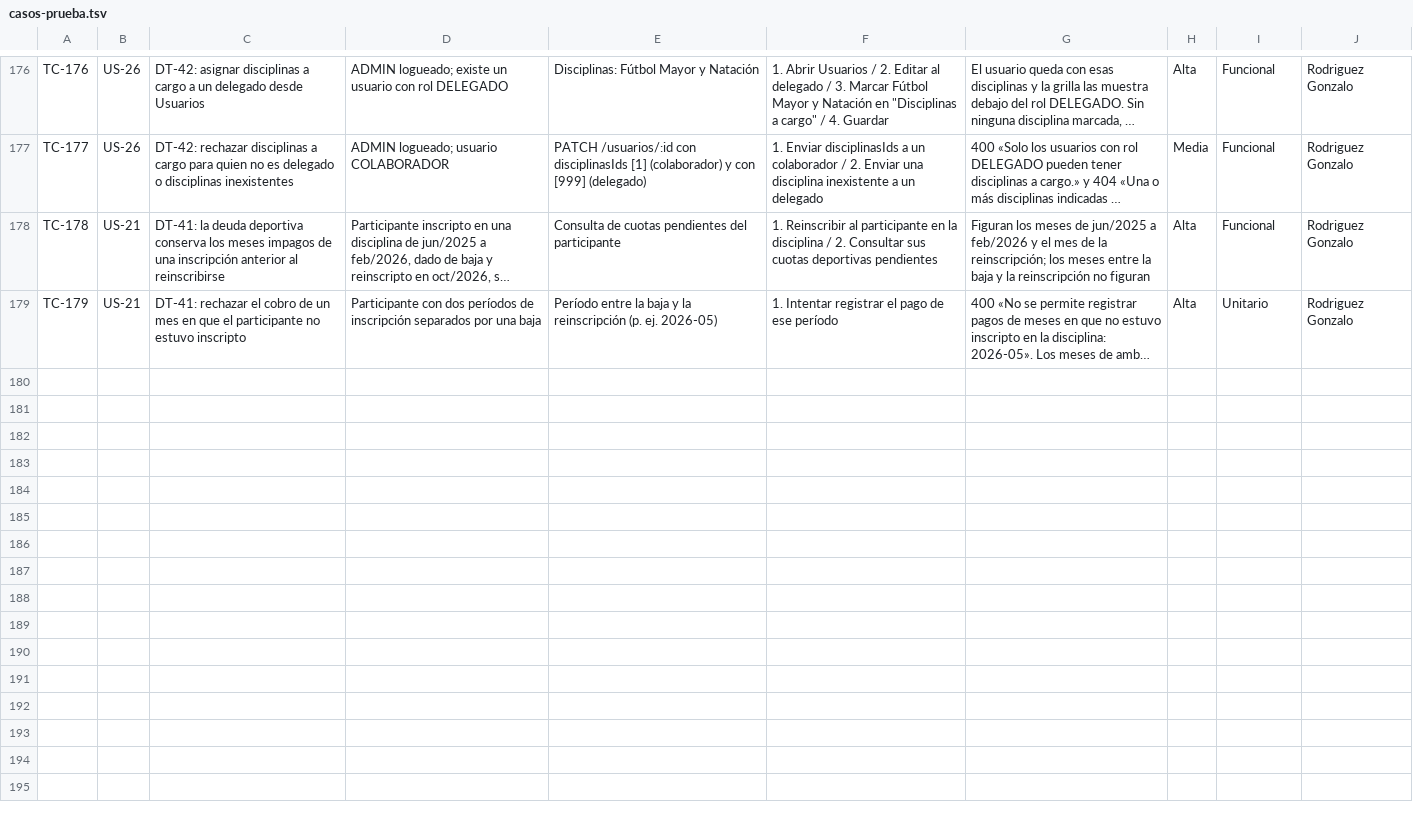
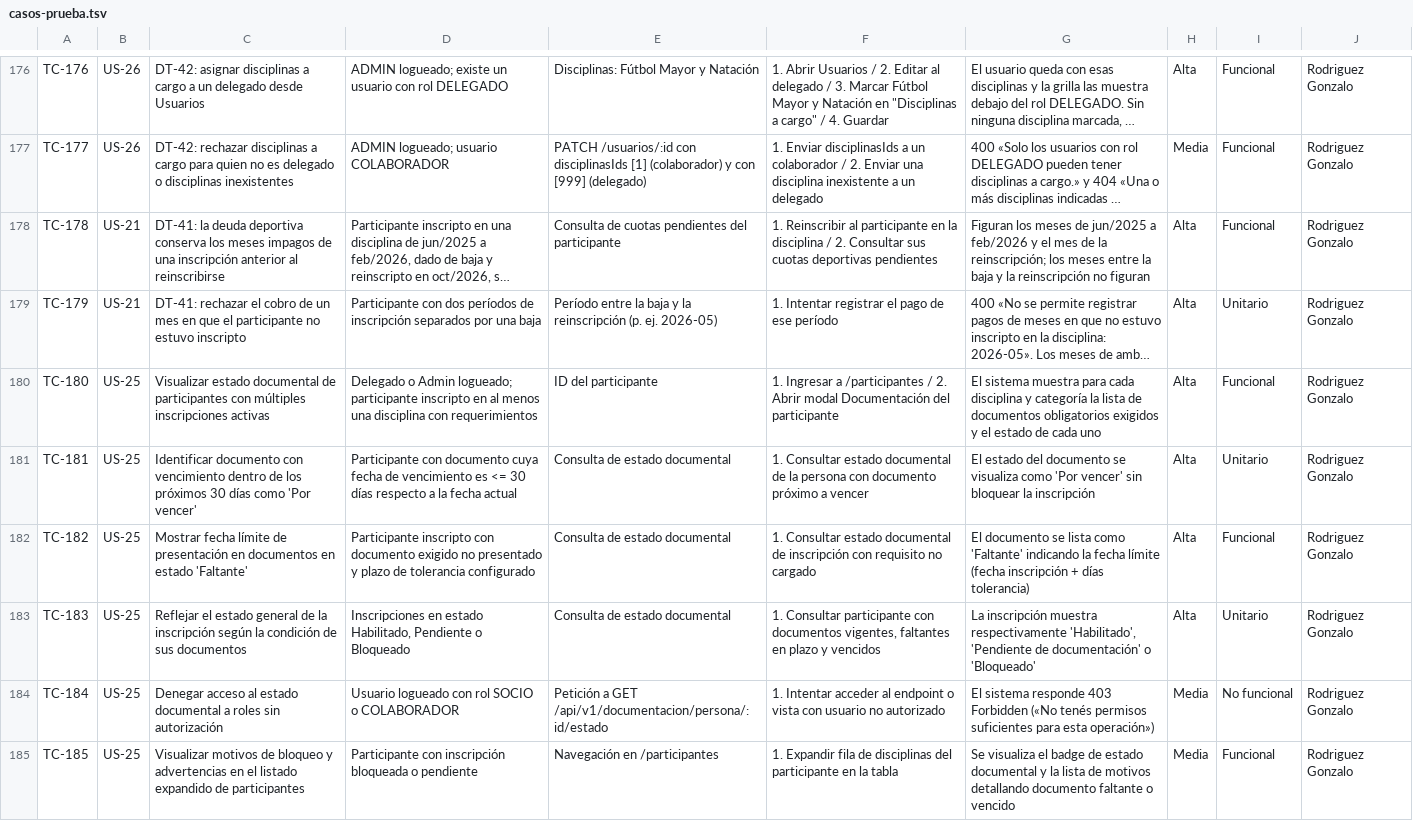
Before and after one commit to lucasgazzola/socialclub-backend, a TSV file: docs/pruebas/para-pegar/casos-prueba.tsv, drawn as a sheet; only a part is shown, gaps mark what is left out; long unchanged cells end in …; the diff names each change by its address in the sheet, - before the commit and + after, or states it on an @@ line.

```diff
--- a/docs/pruebas/para-pegar/casos-prueba.tsv
+++ b/docs/pruebas/para-pegar/casos-prueba.tsv
+row 180: TC-180 | US-25 | Visualizar estado documental de participantes con múltiples inscripciones activas | Delegado o Admin logueado; participante inscripto en al menos una disciplina con requerimientos | ID del participante | 1. Ingresar a /participantes / 2. Abrir modal Documentación del participante | El sistema muestra para cada disciplina y categoría la lista de documentos obligatorios exigidos y el estado de cada uno | Alta | Funcional | Rodriguez Gonzalo
+row 181: TC-181 | US-25 | Identificar documento con vencimiento dentro de los próximos 30 días como 'Por vencer' | Participante con documento cuya fecha de vencimiento es <= 30 días respecto a la fecha actual | Consulta de estado documental | 1. Consultar estado documental de la persona con documento próximo a vencer | El estado del documento se visualiza como 'Por vencer' sin bloquear la inscripción | Alta | Unitario | Rodriguez Gonzalo
+row 182: TC-182 | US-25 | Mostrar fecha límite de presentación en documentos en estado 'Faltante' | Participante inscripto con documento exigido no presentado y plazo de tolerancia configurado | Consulta de estado documental | 1. Consultar estado documental de inscripción con requisito no cargado | El documento se lista como 'Faltante' indicando la fecha límite (fecha inscripción + días tolerancia) | Alta | Funcional | Rodriguez Gonzalo
+row 183: TC-183 | US-25 | Reflejar el estado general de la inscripción según la condición de sus documentos | Inscripciones en estado Habilitado, Pendiente o Bloqueado | Consulta de estado documental | 1. Consultar participante con documentos vigentes, faltantes en plazo y vencidos | La inscripción muestra respectivamente 'Habilitado', 'Pendiente de documentación' o 'Bloqueado' | Alta | Unitario | Rodriguez Gonzalo
+row 184: TC-184 | US-25 | Denegar acceso al estado documental a roles sin autorización | Usuario logueado con rol SOCIO o COLABORADOR | Petición a GET /api/v1/documentacion/persona/:id/estado | 1. Intentar acceder al endpoint o vista con usuario no autorizado | El sistema responde 403 Forbidden («No tenés permisos suficientes para esta operación») | Media | No funcional | Rodriguez Gonzalo
+row 185: TC-185 | US-25 | Visualizar motivos de bloqueo y advertencias en el listado expandido de participantes | Participante con inscripción bloqueada o pendiente | Navegación en /participantes | 1. Expandir fila de disciplinas del participante en la tabla | Se visualiza el badge de estado documental y la lista de motivos detallando documento faltante o vencido | Media | Funcional | Rodriguez Gonzalo
```
Also changed, not shown: docs/pruebas/casos-prueba.csv, docs/pruebas/ejecucion.csv, 3 other files.
